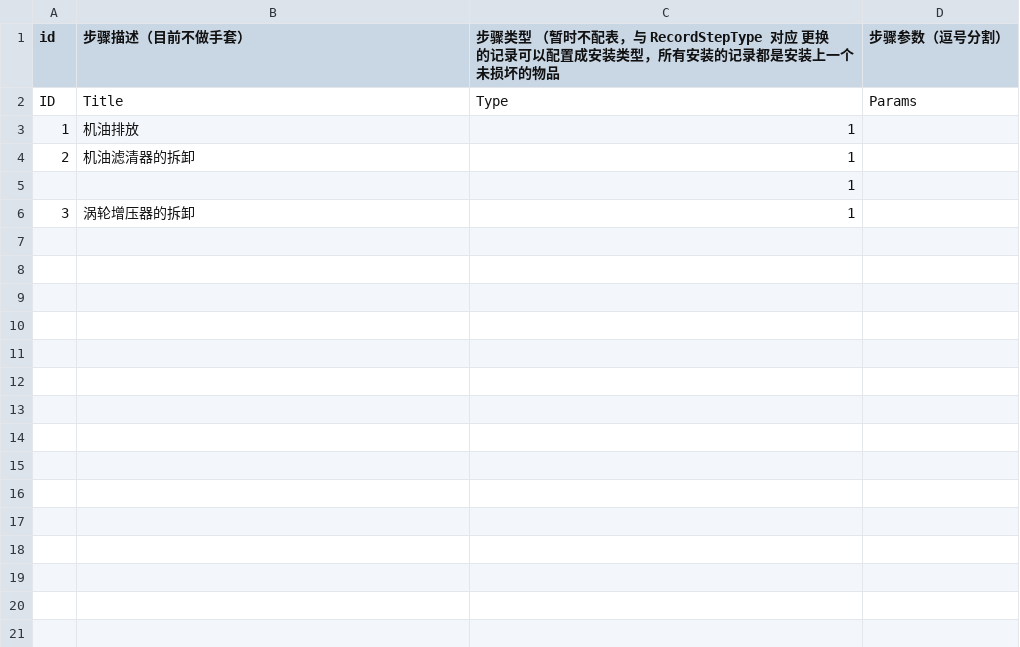
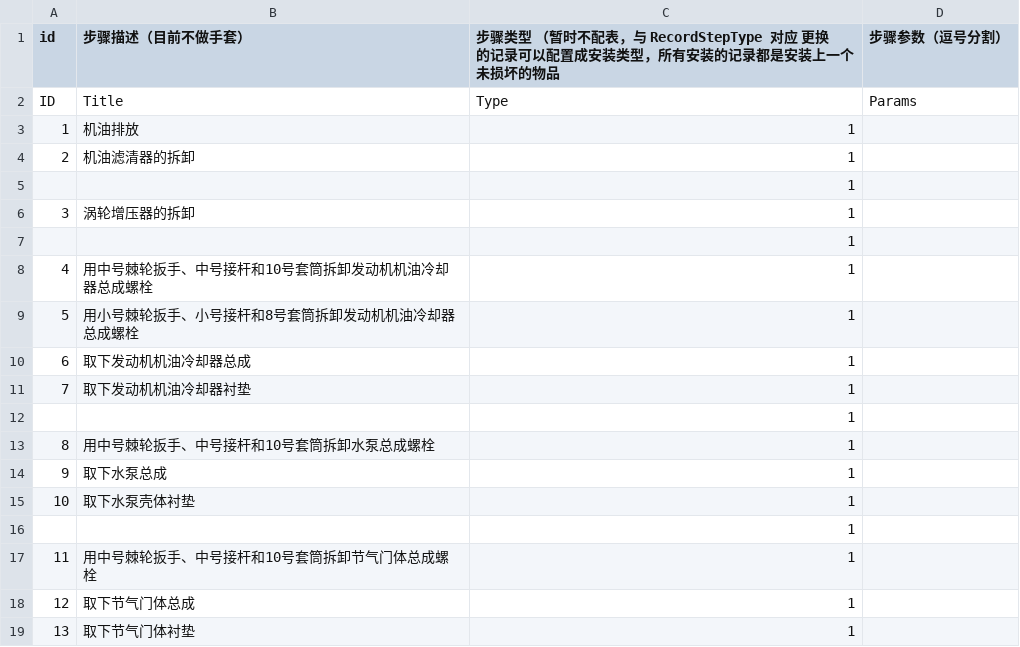
Before and after one commit to LadissonLai/SUSTC-VR, a CSV file: Assets/DynamicProjectAssets/E5/Resources/Configs/RecordConfig.csv, drawn as a sheet.

```diff
--- a/Assets/DynamicProjectAssets/E5/Resources/Configs/RecordConfig.csv
+++ b/Assets/DynamicProjectAssets/E5/Resources/Configs/RecordConfig.csv
@@ -6 +6,14 @@
 3,"涡轮增压器的拆卸",1,,
+,,1,,
+4,"用中号棘轮扳手、中号接杆和10号套筒拆卸发动机机油冷却器总成螺栓",1,,
+5,"用小号棘轮扳手、小号接杆和8号套筒拆卸发动机机油冷却器总成螺栓",1,,
+6,"取下发动机机油冷却器总成",1,,
+7,"取下发动机机油冷却器衬垫",1,,
+,,1,,
+8,"用中号棘轮扳手、中号接杆和10号套筒拆卸水泵总成螺栓",1,,
+9,"取下水泵总成",1,,
+10,"取下水泵壳体衬垫",1,,
+,,1,,
+11,"用中号棘轮扳手、中号接杆和10号套筒拆卸节气门体总成螺栓",1,,
+12,"取下节气门体总成",1,,
+13,"取下节气门体衬垫",1,,
```
Also changed, not shown: Assets/DynamicProjectAssets/E5/Resources/Configs/DAConfig.csv, Assets/DynamicProjectAssets/E5/Resources/Configs/PropConfig.csv, 12 other files.
